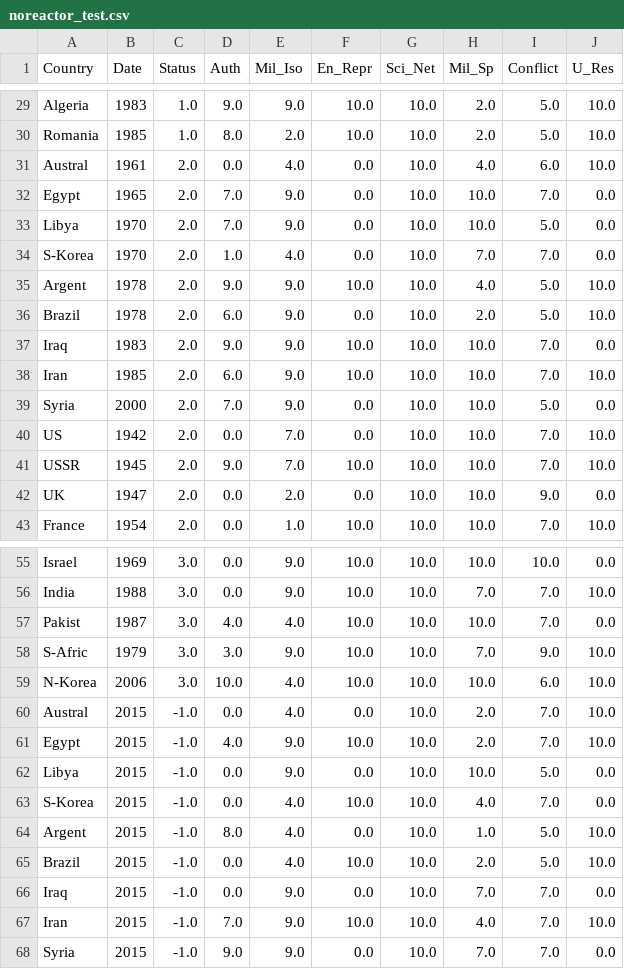
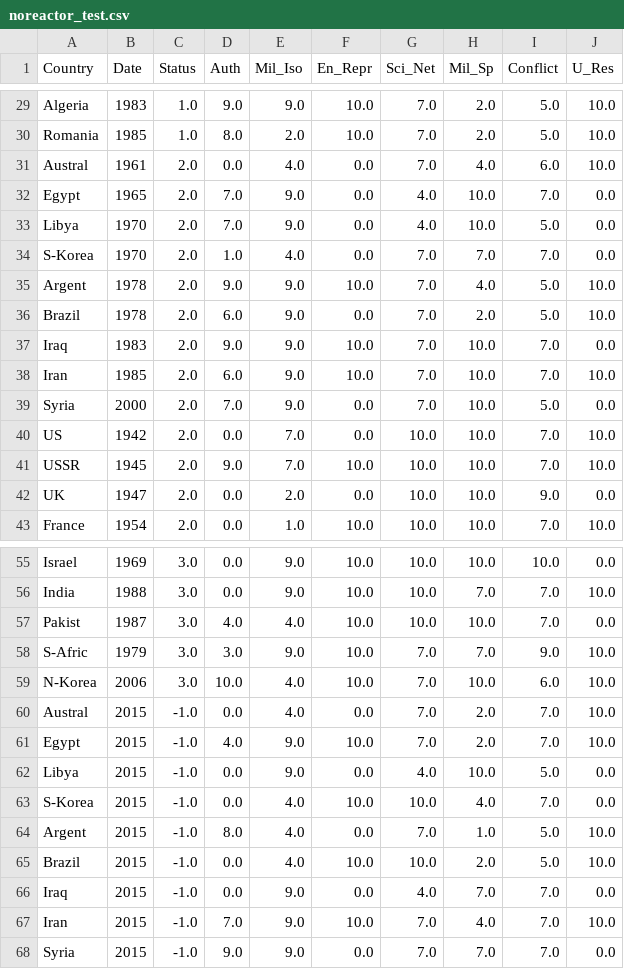
Before and after one commit to CNERG/historical_prolif, a CSV file: noreactor_test.csv, drawn as a sheet; only a part is shown, gaps mark what is left out; the diff covers the shown part only; the diff names each change by its address in the sheet, - before the commit and + after, or states it on an @@ line.

```diff
--- a/noreactor_test.csv
+++ b/noreactor_test.csv
-G29:G31 (Sci_Net): 10.0
+G29:G31 (Sci_Net): 7.0
-G32:G33 (Sci_Net): 10.0
+G32:G33 (Sci_Net): 4.0
-G34:G39 (Sci_Net): 10.0
+G34:G39 (Sci_Net): 7.0
-G58:G61 (Sci_Net): 10.0
+G58:G61 (Sci_Net): 7.0
-G62 (Sci_Net): 10.0
+G62 (Sci_Net): 4.0
-G64 (Sci_Net): 10.0
+G64 (Sci_Net): 7.0
-G66 (Sci_Net): 10.0
+G66 (Sci_Net): 4.0
-G67:G68 (Sci_Net): 10.0
+G67:G68 (Sci_Net): 7.0
```
Also changed, not shown: 24 edited cells elsewhere in this file, 4 other files.
